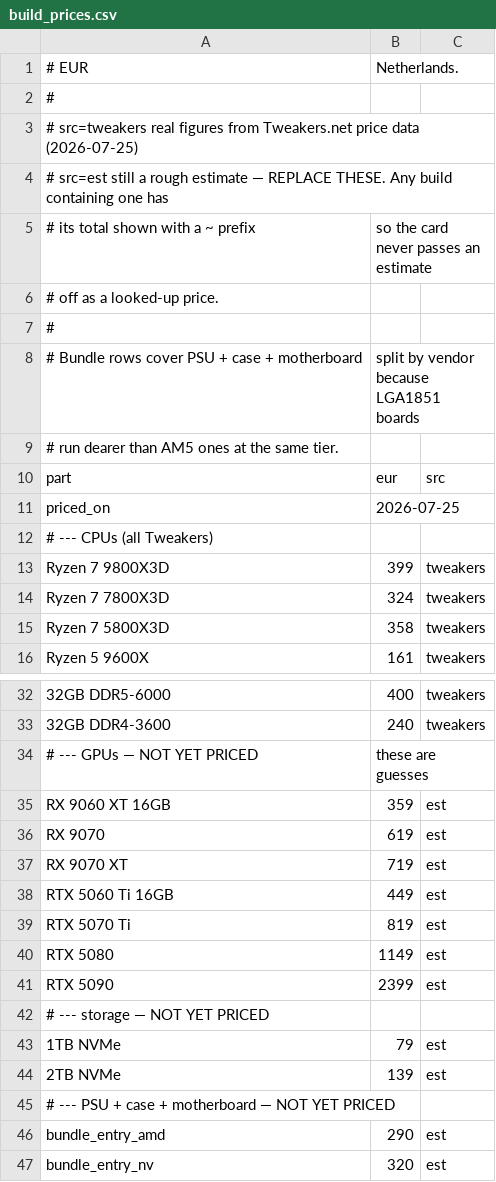
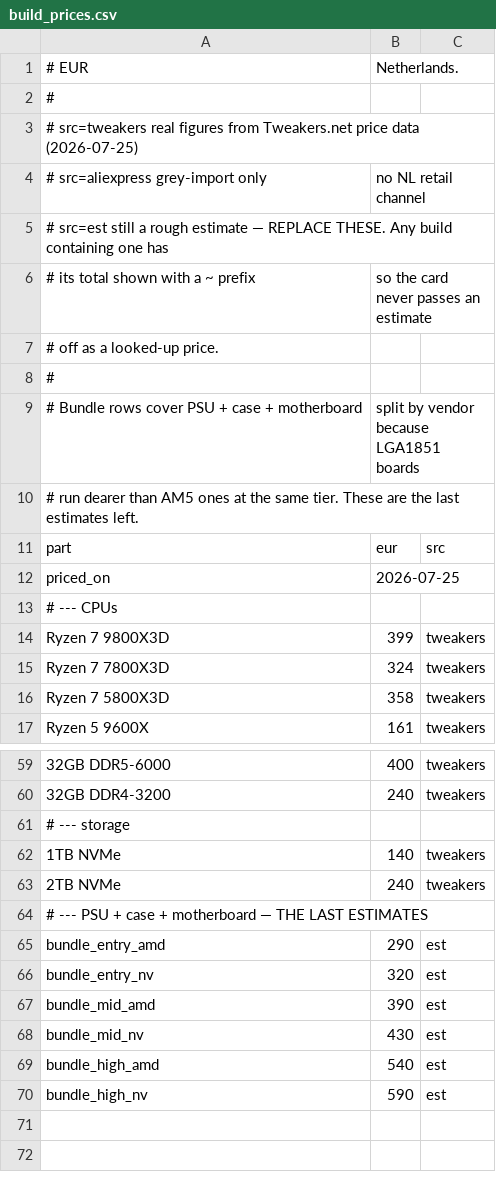
Before and after one commit to FeikoWielsma/msfs-cpu, a CSV file: build_prices.csv, drawn as a sheet; only a part is shown, gaps mark what is left out; the shorter side is filled out with more unchanged rows; removed rows and columns are numbered as before the commit, all else as after; the diff covers the shown part only; the diff names each change by its address in the sheet, - before the commit and + after, or states it on an @@ line.

```diff
--- a/build_prices.csv
+++ b/build_prices.csv
+row 4: # src=aliexpress grey-import only | no NL retail channel
-A10: …same tier.
+A10: …same tier. These are the last estimates left.
-A13: # --- CPUs (all Tweakers)
+A13: # --- CPUs
-A60: 32GB DDR4-3600
+A60: 32GB DDR4-3200
-row 34: # --- GPUs — NOT YET PRICED | these are guesses
-row 35: RX 9060 XT 16GB | 359 | est
-row 36: RX 9070 | 619 | est
-row 37: RX 9070 XT | 719 | est
-row 38: RTX 5060 Ti 16GB | 449 | est
-row 39: RTX 5070 Ti | 819 | est
-row 40: RTX 5080 | 1149 | est
-row 41: RTX 5090 | 2399 | est
-A61: # --- storage — NOT YET PRICED
+A61: # --- storage
-B62: 79
+B62: 140
-C62:C63: est
+C62:C63: tweakers
-B63: 139
+B63: 240
-A64: …motherboard — NOT YET PRICED
+A64: …motherboard — THE LAST ESTIMATES
```
Also changed, not shown: 26 added rows and 3 edited cells elsewhere in this file, build_specs.csv, 3 other files.
